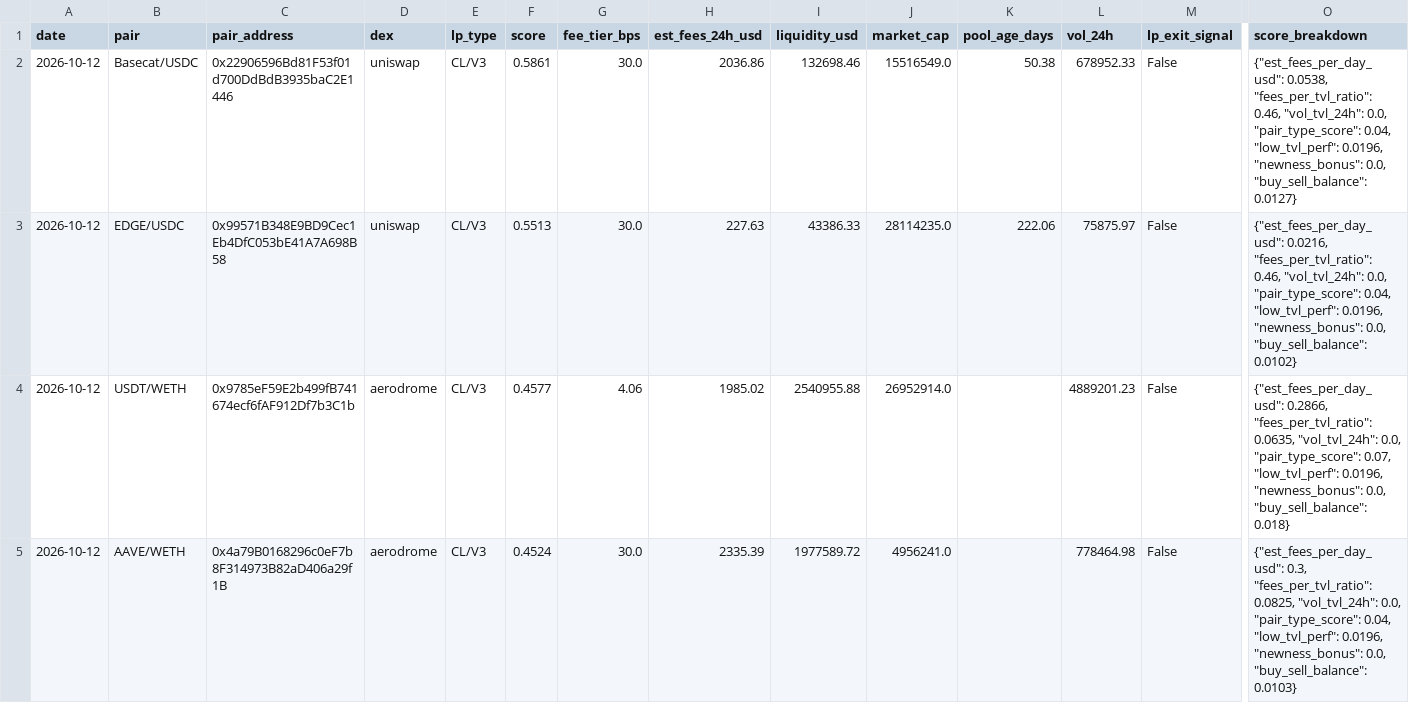
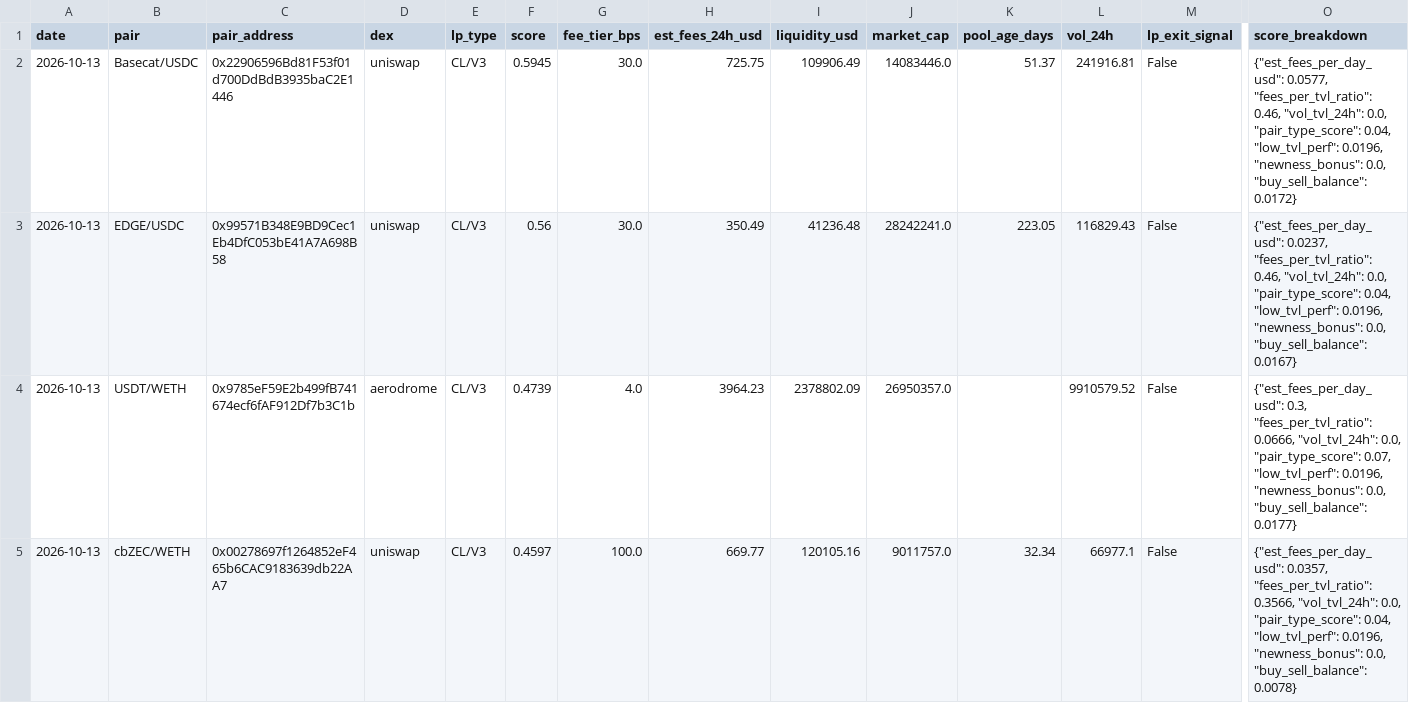
Before and after one commit to RichJamo/hydrex-lp-selection, a CSV file: data/weekly_picks.csv, drawn as a sheet; only a part is shown, gaps mark what is left out; removed rows and columns are numbered as before the commit, all else as after; rows hold the shown columns only; the diff names each change by its address in the sheet, - before the commit and + after, or states it on an @@ line.

```diff
--- a/data/weekly_picks.csv
+++ b/data/weekly_picks.csv
-A2:A4 (date): 2026-10-12
+A2:A4 (date): 2026-10-13
-F2 (score): 0.5861
+F2 (score): 0.5945
-H2 (est_fees_24h_usd): 2036.86
+H2 (est_fees_24h_usd): 725.75
-I2 (liquidity_usd): 132698.46
+I2 (liquidity_usd): 109906.49
-J2 (market_cap): 15516549.0
+J2 (market_cap): 14083446.0
-K2 (pool_age_days): 50.38
+K2 (pool_age_days): 51.37
-L2 (vol_24h): 678952.33
+L2 (vol_24h): 241916.81
-O2 (score_breakdown): {"est_fees_per_day_usd": 0.0538, "fees_per_tvl_ratio": 0.46, "vol_tvl_24h": 0.0, "pair_type_score": 0.04, "low_tvl_perf": 0.0196, "newness_bonus": 0.0, "buy_sell_balance": 0.0127}
+O2 (score_breakdown): {"est_fees_per_day_usd": 0.0577, "fees_per_tvl_ratio": 0.46, "vol_tvl_24h": 0.0, "pair_type_score": 0.04, "low_tvl_perf": 0.0196, "newness_bonus": 0.0, "buy_sell_balance": 0.0172}
-F3 (score): 0.5513
+F3 (score): 0.56
-H3 (est_fees_24h_usd): 227.63
+H3 (est_fees_24h_usd): 350.49
-I3 (liquidity_usd): 43386.33
+I3 (liquidity_usd): 41236.48
-J3 (market_cap): 28114235.0
+J3 (market_cap): 28242241.0
-K3 (pool_age_days): 222.06
+K3 (pool_age_days): 223.05
-L3 (vol_24h): 75875.97
+L3 (vol_24h): 116829.43
-O3 (score_breakdown): {"est_fees_per_day_usd": 0.0216, "fees_per_tvl_ratio": 0.46, "vol_tvl_24h": 0.0, "pair_type_score": 0.04, "low_tvl_perf": 0.0196, "newness_bonus": 0.0, "buy_sell_balance": 0.0102}
+O3 (score_breakdown): {"est_fees_per_day_usd": 0.0237, "fees_per_tvl_ratio": 0.46, "vol_tvl_24h": 0.0, "pair_type_score": 0.04, "low_tvl_perf": 0.0196, "newness_bonus": 0.0, "buy_sell_balance": 0.0167}
-F4 (score): 0.4577
+F4 (score): 0.4739
-G4 (fee_tier_bps): 4.06
+G4 (fee_tier_bps): 4.0
-H4 (est_fees_24h_usd): 1985.02
+H4 (est_fees_24h_usd): 3964.23
-I4 (liquidity_usd): 2540955.88
+I4 (liquidity_usd): 2378802.09
-J4 (market_cap): 26952914.0
+J4 (market_cap): 26950357.0
-L4 (vol_24h): 4889201.23
+L4 (vol_24h): 9910579.52
-O4 (score_breakdown): {"est_fees_per_day_usd": 0.2866, "fees_per_tvl_ratio": 0.0635, "vol_tvl_24h": 0.0, "pair_type_score": 0.07, "low_tvl_perf": 0.0196, "newness_bonus": 0.0, "buy_sell_balance": 0.018}
+O4 (score_breakdown): {"est_fees_per_day_usd": 0.3, "fees_per_tvl_ratio": 0.0666, "vol_tvl_24h": 0.0, "pair_type_score": 0.07, "low_tvl_perf": 0.0196, "newness_bonus": 0.0, "buy_sell_balance": 0.0177}
-row 5: 2026-10-12 | AAVE/WETH | 0x4a79B0168296c0eF7b8F314973B82aD406a29f1B | aerodrome | CL/V3 | 0.4524 | 30.0 | 2335.39 | 1977589.72 | 4956241.0 |  | 778464.98 | False | {"est_fees_per_day_usd": 0.3, "fees_per_tvl_ratio": 0.0825, "vol_tvl_24h": 0.0, "pair_type_score": 0.04, "low_tvl_perf": 0.0196, "newness_bonus": 0.0, "buy_sell_balance": 0.0103}
+row 5: 2026-10-13 | cbZEC/WETH | 0x00278697f1264852eF465b6CAC9183639db22AA7 | uniswap | CL/V3 | 0.4597 | 100.0 | 669.77 | 120105.16 | 9011757.0 | 32.34 | 66977.1 | False | {"est_fees_per_day_usd": 0.0357, "fees_per_tvl_ratio": 0.3566, "vol_tvl_24h": 0.0, "pair_type_score": 0.04, "low_tvl_perf": 0.0196, "newness_bonus": 0.0, "buy_sell_balance": 0.0078}
```
Also changed, not shown: data/candidates_enriched.csv, 2 other files.
